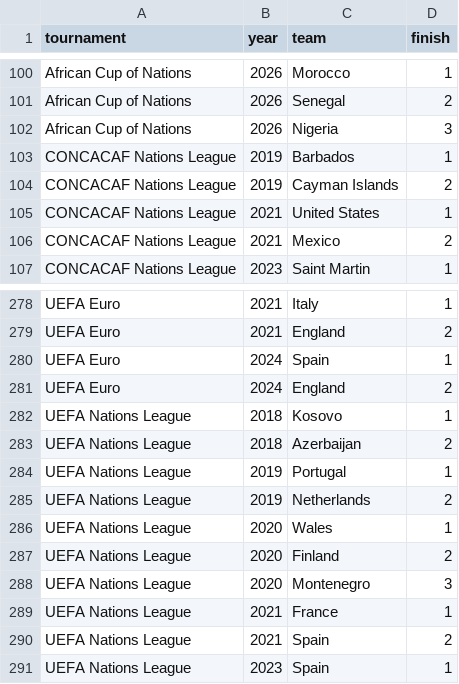
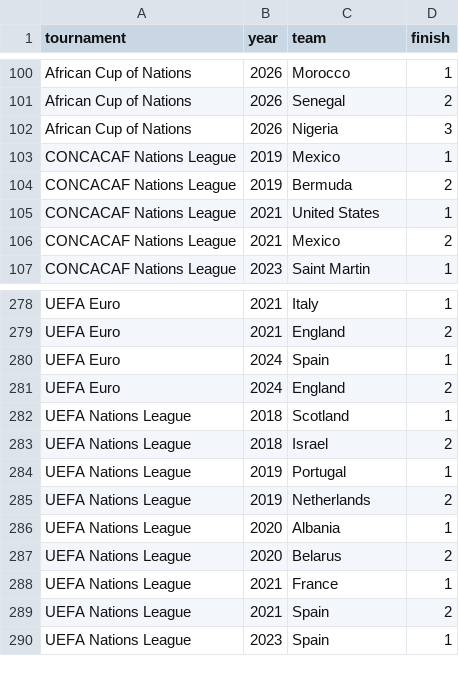
Before and after one commit to fakeronjan/messi, a CSV file: tournament_podiums.csv, drawn as a sheet; only a part is shown, gaps mark what is left out.

```diff
--- a/tournament_podiums.csv
+++ b/tournament_podiums.csv
@@ -102,4 +102,4 @@ African Cup of Nations,2026,Senegal,2
 African Cup of Nations,2026,Nigeria,3
-CONCACAF Nations League,2019,Barbados,1
-CONCACAF Nations League,2019,Cayman Islands,2
+CONCACAF Nations League,2019,Mexico,1
+CONCACAF Nations League,2019,Bermuda,2
 CONCACAF Nations League,2021,United States,1
@@ -281,9 +281,8 @@ UEFA Euro,2024,Spain,1
 UEFA Euro,2024,England,2
-UEFA Nations League,2018,Kosovo,1
-UEFA Nations League,2018,Azerbaijan,2
+UEFA Nations League,2018,Scotland,1
+UEFA Nations League,2018,Israel,2
 UEFA Nations League,2019,Portugal,1
 UEFA Nations League,2019,Netherlands,2
-UEFA Nations League,2020,Wales,1
-UEFA Nations League,2020,Finland,2
-UEFA Nations League,2020,Montenegro,3
+UEFA Nations League,2020,Albania,1
+UEFA Nations League,2020,Belarus,2
 UEFA Nations League,2021,France,1
```
Also changed, not shown: 40 other files.
